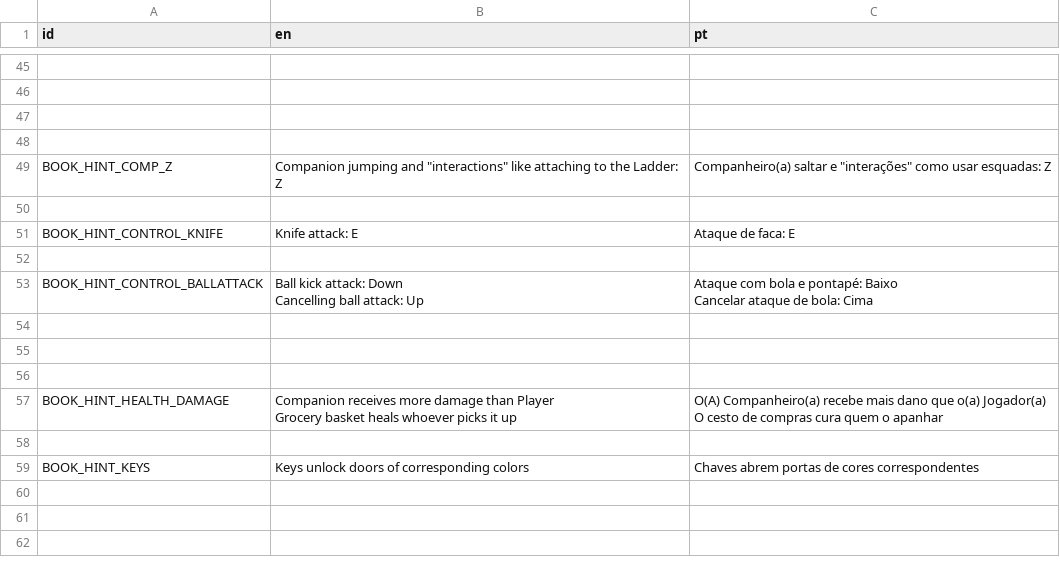
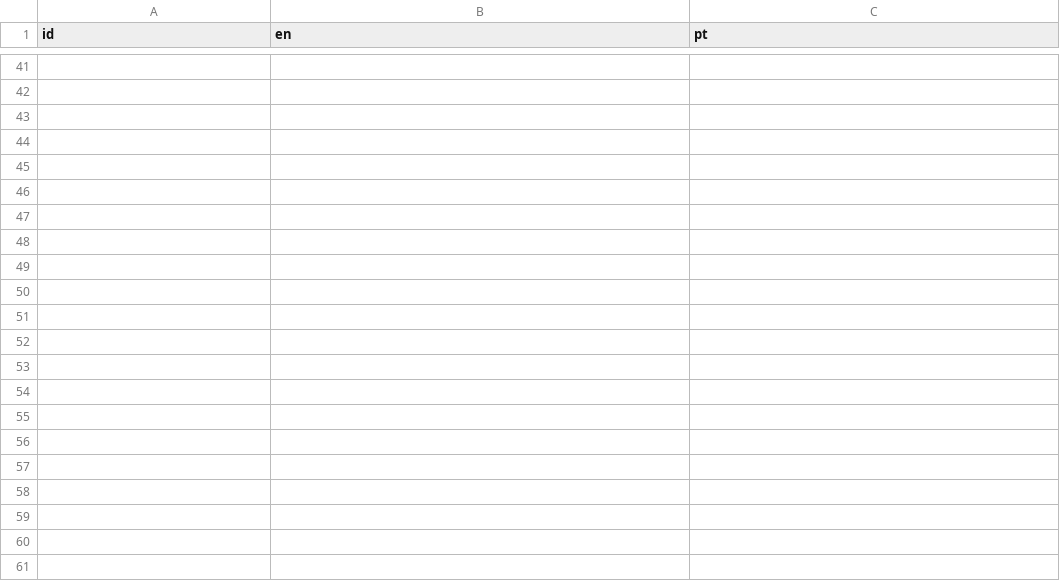
Before and after one commit to EyeBallTank/PROJECT-NORTUBEL-main-ish, a CSV file: assets/localization/translation.csv, drawn as a sheet; only a part is shown, gaps mark what is left out; the shorter side is filled out with more unchanged rows; removed rows and columns are numbered as before the commit, all else as after; the diff covers the shown part only; the diff names each change by its address in the sheet, - before the commit and + after, or states it on an @@ line.

```diff
--- a/assets/localization/translation.csv
+++ b/assets/localization/translation.csv
@@ row 49 moved to row 26: BOOK_HINT_COMP_Z @@
-row 50: (empty)
@@ row 51 moved to row 27: BOOK_HINT_CONTROL_KNIFE @@
-row 52: (empty)
@@ row 53 moved to row 28: BOOK_HINT_CONTROL_BALLATTACK @@
@@ row 57 moved to row 29: BOOK_HINT_HEALTH_DAMAGE @@
-row 49: BOOK_HINT_KEYS | Keys unlock doors of corresponding colors | Chaves abrem portas de cores correspondentes
+row 49: (empty)
+row 50: (empty)
+row 51: (empty)
+row 52: (empty)
+row 53: (empty)
+row 54: (empty)
+row 55: (empty)
+row 56: (empty)
+row 57: (empty)
+row 58: (empty)
+row 59: (empty)
```
Also changed, not shown: 4 added rows, 6 removed rows and 4 moved rows elsewhere in this file.
